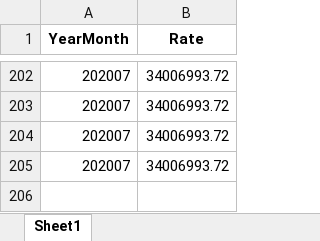
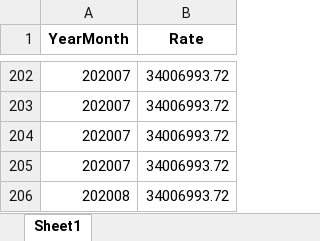
Before and after one commit to HagaiHargil/capital_gains_designer, an Excel workbook: rates.xlsx, sheet Sheet1, drawn as a sheet; only a part is shown, gaps mark what is left out; values as stored, in another font and other column widths than the file's, no borders; the diff names each change by its address in the sheet, - before the commit and + after, or states it on an @@ line.

```diff
--- a/rates.xlsx (sheet Sheet1)
+++ b/rates.xlsx (sheet Sheet1)
+row 206: 202008 | 34006993.72
```
Also changed, not shown: 2018_gains_edited.xlsx, 2 other files.
